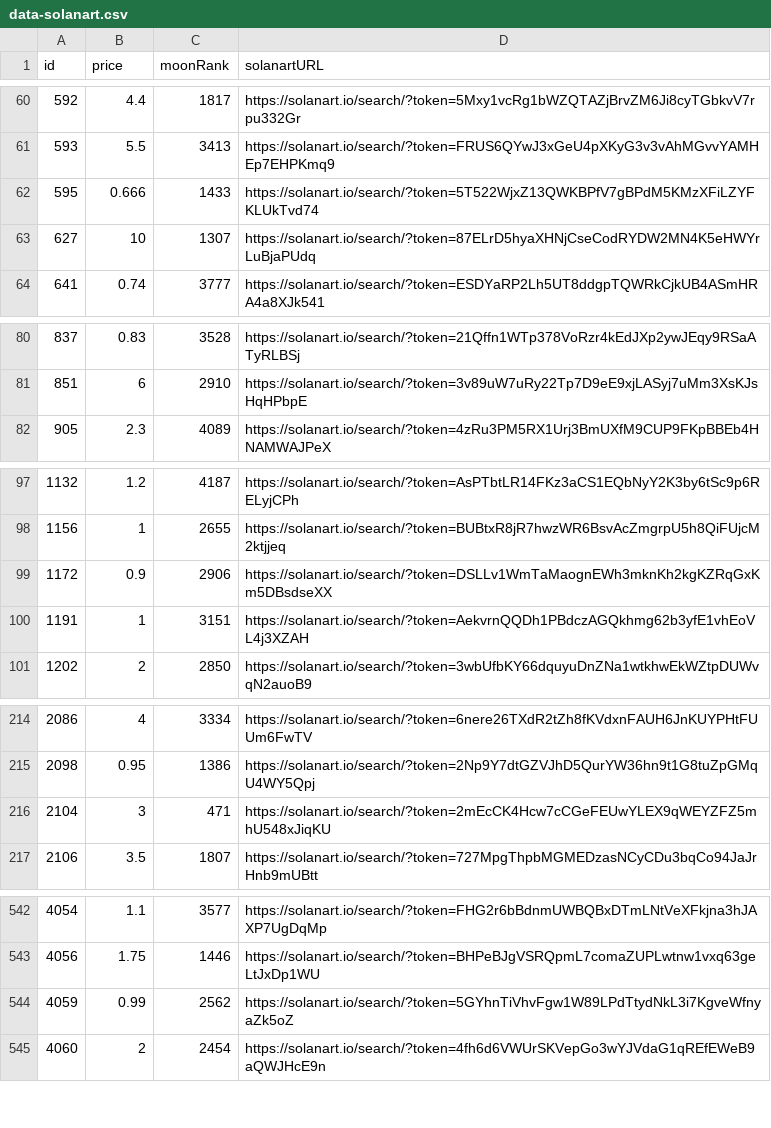
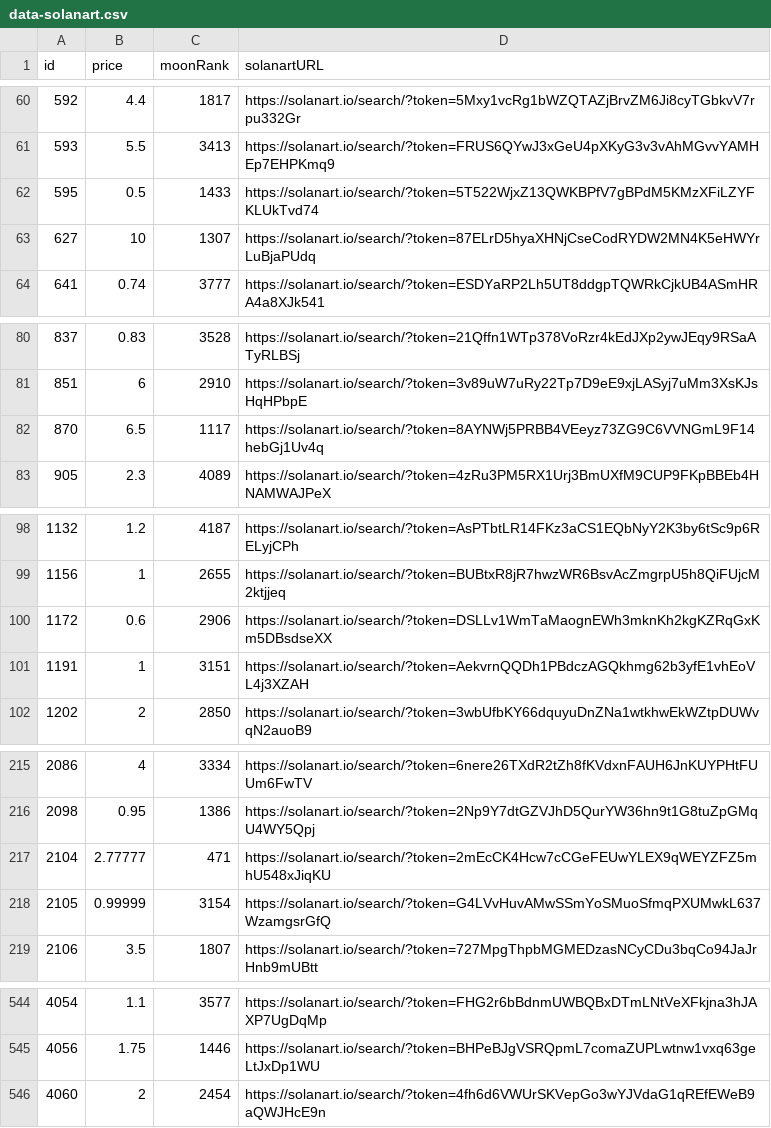
Before and after one commit to pgaspar/saibagang-monitor, a CSV file: data-solanart.csv, drawn as a sheet; only a part is shown, gaps mark what is left out; the diff covers the shown part only.

Commit message:
Flat: latest data (2021-11-16T17:14:54.921Z) {   "date": "2021-11-16T17:14:54.921Z",   "files": [     {       "name": "data-magiceden.csv",       "deltaBytes": -100,       "source": "https://api-mainnet.magiceden.io/rpc/getListedNFTsByQuery?q=%7B%22%24match%22%3A%7B%22collectionSymbol%22%3A%22saiba_gang%22%7D%2C%22%24sort%22%3A%7B%22takerAmount%22%3A1%2C%22createdAt%22%3A-1%7D%7D"     },     {       "name": "picks-magiceden.csv",       "deltaBytes": 1,       "source": "https://api-mainnet.magiceden.io/rpc/getListedNFTsByQuery?q=%7B%22%24match%22%3A%7B%22collectionSymbol%22%3A%22saiba_gang%22%7D%2C%22%24sort%22%3A%7B%22takerAmount%22%3A1%2C%22createdAt%22%3A-1%7D%7D"     },     {       "name": "data-solanart.csv",       "deltaBytes": 108,       "source": "https://qzlsklfacc.medianetwork.cloud/nft_for_sale?collection=saibagang"     },     {       "name": "picks-solanart.csv",       "deltaBytes": -2,       "source": "https://qzlsklfacc.medianetwork.cloud/nft_for_sale?collection=saibagang"     }   ] }

```diff
--- a/data-solanart.csv
+++ b/data-solanart.csv
@@ -61,3 +61,3 @@ id,price,moonRank,solanartURL
 593,5.5,3413,https://solanart.io/search/?token=FRUS6QYwJ3xGeU4pXKyG3v3vAhMGvvYAMHEp7EHPKmq9
-595,0.666,1433,https://solanart.io/search/?token=5T522WjxZ13QWKBPfV7gBPdM5KMzXFiLZYFKLUkTvd74
+595,0.5,1433,https://solanart.io/search/?token=5T522WjxZ13QWKBPfV7gBPdM5KMzXFiLZYFKLUkTvd74
 627,10,1307,https://solanart.io/search/?token=87ELrD5hyaXHNjCseCodRYDW2MN4K5eHWYrLuBjaPUdq
@@ -81,2 +81,3 @@ id,price,moonRank,solanartURL
 851,6,2910,https://solanart.io/search/?token=3v89uW7uRy22Tp7D9eE9xjLASyj7uMm3XsKJsHqHPbpE
+870,6.5,1117,https://solanart.io/search/?token=8AYNWj5PRBB4VEeyz73ZG9C6VVNGmL9F14hebGj1Uv4q
 905,2.3,4089,https://solanart.io/search/?token=4zRu3PM5RX1Urj3BmUXfM9CUP9FKpBBEb4HNAMWAJPeX
@@ -98,3 +99,3 @@ id,price,moonRank,solanartURL
 1156,1,2655,https://solanart.io/search/?token=BUBtxR8jR7hwzWR6BsvAcZmgrpU5h8QiFUjcM2ktjjeq
-1172,0.9,2906,https://solanart.io/search/?token=DSLLv1WmTaMaognEWh3mknKh2kgKZRqGxKm5DBsdseXX
+1172,0.6,2906,https://solanart.io/search/?token=DSLLv1WmTaMaognEWh3mknKh2kgKZRqGxKm5DBsdseXX
 1191,1,3151,https://solanart.io/search/?token=AekvrnQQDh1PBdczAGQkhmg62b3yfE1vhEoVL4j3XZAH
@@ -215,3 +216,4 @@ id,price,moonRank,solanartURL
 2098,0.95,1386,https://solanart.io/search/?token=2Np9Y7dtGZVJhD5QurYW36hn9t1G8tuZpGMqU4WY5Qpj
-2104,3,471,https://solanart.io/search/?token=2mEcCK4Hcw7cCGeFEUwYLEX9qWEYZFZ5mhU548xJiqKU
+2104,2.77777,471,https://solanart.io/search/?token=2mEcCK4Hcw7cCGeFEUwYLEX9qWEYZFZ5mhU548xJiqKU
+2105,0.99999,3154,https://solanart.io/search/?token=G4LVvHuvAMwSSmYoSMuoSfmqPXUMwkL637WzamgsrGfQ
 2106,3.5,1807,https://solanart.io/search/?token=727MpgThpbMGMEDzasNCyCDu3bqCo94JaJrHnb9mUBtt
@@ -543,3 +545,2 @@ id,price,moonRank,solanartURL
 4056,1.75,1446,https://solanart.io/search/?token=BHPeBJgVSRQpmL7comaZUPLwtnw1vxq63geLtJxDp1WU
-4059,0.99,2562,https://solanart.io/search/?token=5GYhnTiVhvFgw1W89LPdTtydNkL3i7KgveWfnyaZk5oZ
 4060,2,2454,https://solanart.io/search/?token=4fh6d6VWUrSKVepGo3wYJVdaG1qREfEWeB9aQWJHcE9n
```
Also changed, not shown: 5 edited cells elsewhere in this file, data-magiceden.csv, picks-magiceden.csv, 1 other file.
